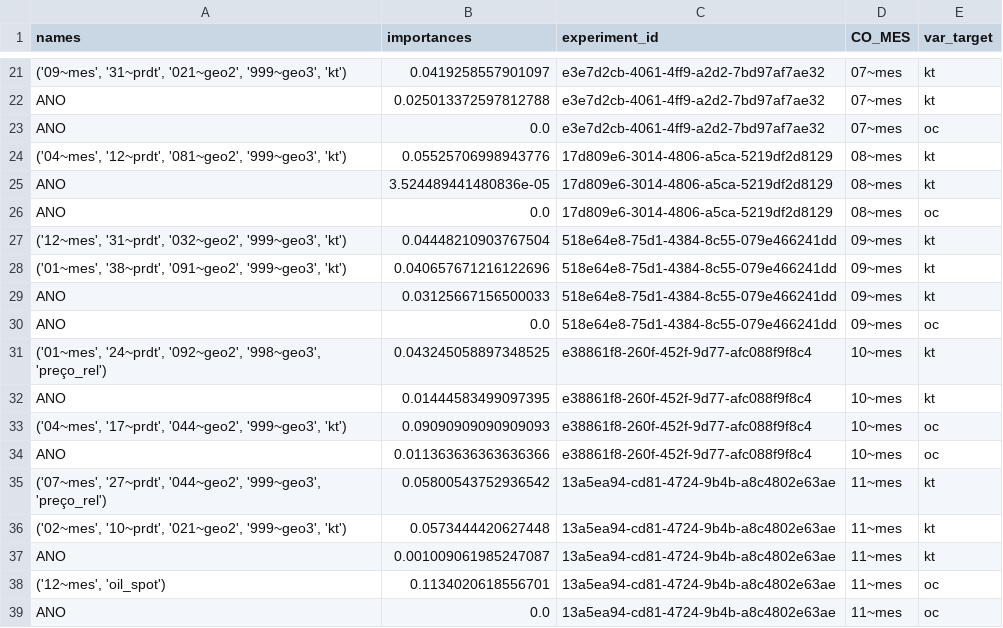
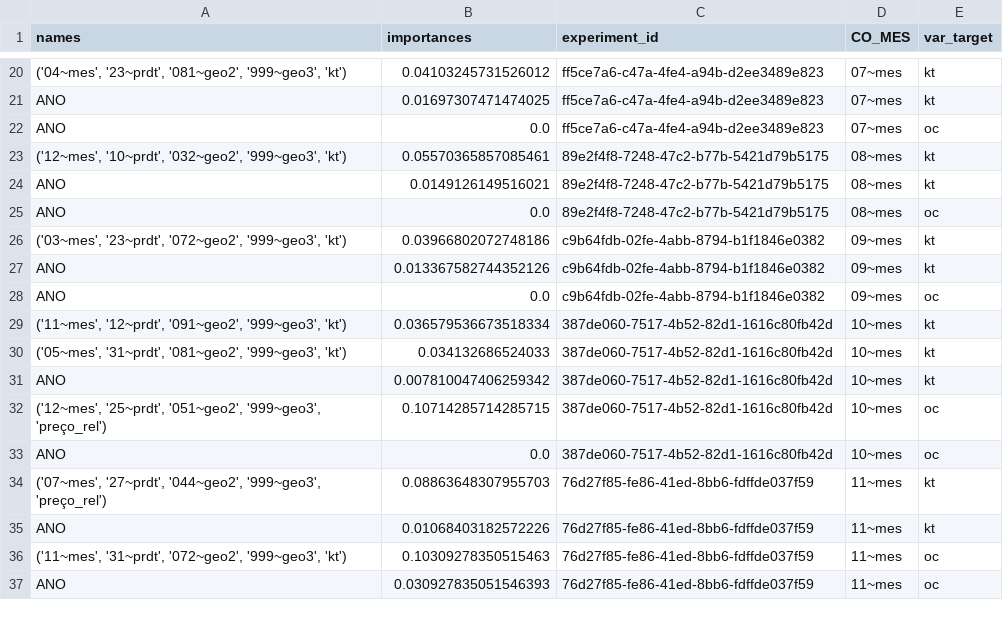
Before and after one commit to QuantImportBrazil/cplx_port_ma_paises_fora_do_golfo_persico_graos_ficut9_feateng0_fi_cut_reduc0.001_fev_26, a CSV file: fi.csv, drawn as a sheet; only a part is shown, gaps mark what is left out; removed rows and columns are numbered as before the commit, all else as after; the diff covers the shown part only; the diff names each change by its address in the sheet, - before the commit and + after, or states it on an @@ line.

```diff
--- a/fi.csv
+++ b/fi.csv
-A20 (names): ('09~mes', '31~prdt', '021~geo2', '999~geo3', 'kt')
+A20 (names): ('04~mes', '23~prdt', '081~geo2', '999~geo3', 'kt')
-B20 (importances): 0.0419258557901097
+B20 (importances): 0.04103245731526012
-C20:C22 (experiment_id): e3e7d2cb-4061-4ff9-a2d2-7bd97af7ae32
+C20:C22 (experiment_id): ff5ce7a6-c47a-4fe4-a94b-d2ee3489e823
-B21 (importances): 0.025013372597812788
+B21 (importances): 0.01697307471474025
-A23 (names): ('04~mes', '12~prdt', '081~geo2', '999~geo3', 'kt')
+A23 (names): ('12~mes', '10~prdt', '032~geo2', '999~geo3', 'kt')
-B23 (importances): 0.05525706998943776
+B23 (importances): 0.05570365857085461
-C23:C25 (experiment_id): 17d809e6-3014-4806-a5ca-5219df2d8129
+C23:C25 (experiment_id): 89e2f4f8-7248-47c2-b77b-5421d79b5175
-B24 (importances): 3.524489441480836e-05
+B24 (importances): 0.0149126149516021
-A26 (names): ('12~mes', '31~prdt', '032~geo2', '999~geo3', 'kt')
+A26 (names): ('03~mes', '23~prdt', '072~geo2', '999~geo3', 'kt')
-B26 (importances): 0.04448210903767504
+B26 (importances): 0.03966802072748186
-C26 (experiment_id): 518e64e8-75d1-4384-8c55-079e466241dd
+C26 (experiment_id): c9b64fdb-02fe-4abb-8794-b1f1846e0382
-row 28: ('01~mes', '38~prdt', '091~geo2', '999~geo3', 'kt') | 0.040657671216122696 | 518e64e8-75d1-4384-8c55-079e466241dd | 09~mes | kt
-B27 (importances): 0.03125667156500033
+B27 (importances): 0.013367582744352126
-C27:C28 (experiment_id): 518e64e8-75d1-4384-8c55-079e466241dd
+C27:C28 (experiment_id): c9b64fdb-02fe-4abb-8794-b1f1846e0382
+row 29: ('11~mes', '12~prdt', '091~geo2', '999~geo3', 'kt') | 0.036579536673518334 | 387de060-7517-4b52-82d1-1616c80fb42d | 10~mes | kt
-A30 (names): ('01~mes', '24~prdt', '092~geo2', '998~geo3', 'preço_rel')
+A30 (names): ('05~mes', '31~prdt', '081~geo2', '999~geo3', 'kt')
-B30 (importances): 0.043245058897348525
+B30 (importances): 0.034132686524033
-C30:C33 (experiment_id): e38861f8-260f-452f-9d77-afc088f9f8c4
+C30:C33 (experiment_id): 387de060-7517-4b52-82d1-1616c80fb42d
-B31 (importances): 0.01444583499097395
+B31 (importances): 0.007810047406259342
-A32 (names): ('04~mes', '17~prdt', '044~geo2', '999~geo3', 'kt')
+A32 (names): ('12~mes', '25~prdt', '051~geo2', '999~geo3', 'preço_rel')
-B32 (importances): 0.09090909090909093
+B32 (importances): 0.10714285714285715
-B33 (importances): 0.011363636363636366
+B33 (importances): 0.0
-B34 (importances): 0.05800543752936542
+B34 (importances): 0.08863648307955703
-C34 (experiment_id): 13a5ea94-cd81-4724-9b4b-a8c4802e63ae
+C34 (experiment_id): 76d27f85-fe86-41ed-8bb6-fdffde037f59
-row 36: ('02~mes', '10~prdt', '021~geo2', '999~geo3', 'kt') | 0.0573444420627448 | 13a5ea94-cd81-4724-9b4b-a8c4802e63ae | 11~mes | kt
-B35 (importances): 0.001009061985247087
+B35 (importances): 0.01068403182572226
-C35 (experiment_id): 13a5ea94-cd81-4724-9b4b-a8c4802e63ae
+C35 (experiment_id): 76d27f85-fe86-41ed-8bb6-fdffde037f59
-row 38: ('12~mes', 'oil_spot') | 0.1134020618556701 | 13a5ea94-cd81-4724-9b4b-a8c4802e63ae | 11~mes | oc
+row 36: ('11~mes', '31~prdt', '072~geo2', '999~geo3', 'kt') | 0.10309278350515463 | 76d27f85-fe86-41ed-8bb6-fdffde037f59 | 11~mes | oc
-B37 (importances): 0.0
+B37 (importances): 0.030927835051546393
-C37 (experiment_id): 13a5ea94-cd81-4724-9b4b-a8c4802e63ae
+C37 (experiment_id): 76d27f85-fe86-41ed-8bb6-fdffde037f59
```
Also changed, not shown: 6 added rows, 6 removed rows and 56 edited cells elsewhere in this file, df_experimentos.csv, results.csv, 16 other files.
